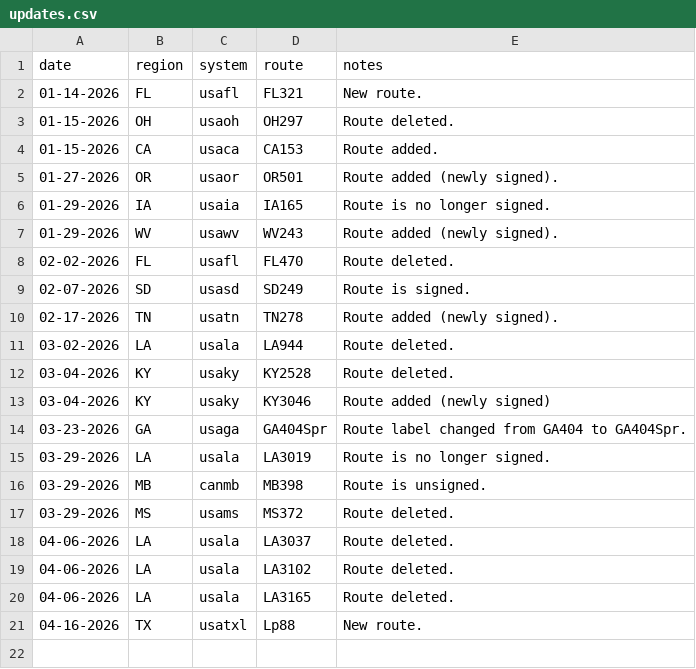
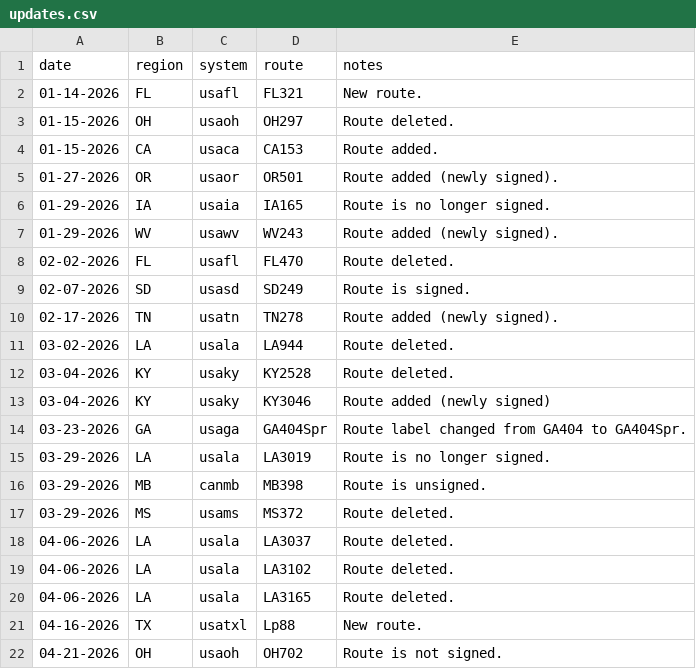
Before and after one commit to Highway-Photo-Project/PhotoData, a CSV file: updates.csv, drawn as a sheet; the diff names each change by its address in the sheet, - before the commit and + after, or states it on an @@ line.

Commit message:
Update updates.csv

```diff
--- a/updates.csv
+++ b/updates.csv
+row 22: 04-21-2026 | OH | usaoh | OH702 | Route is not signed.
```
